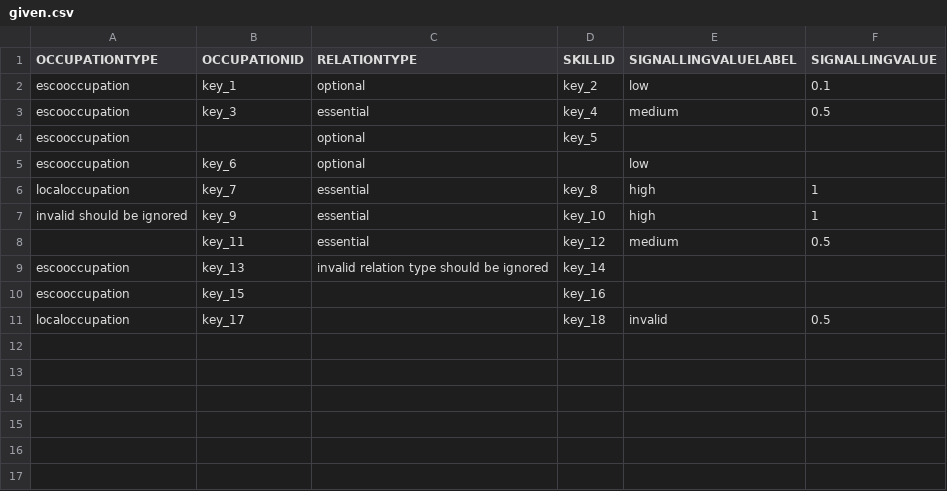
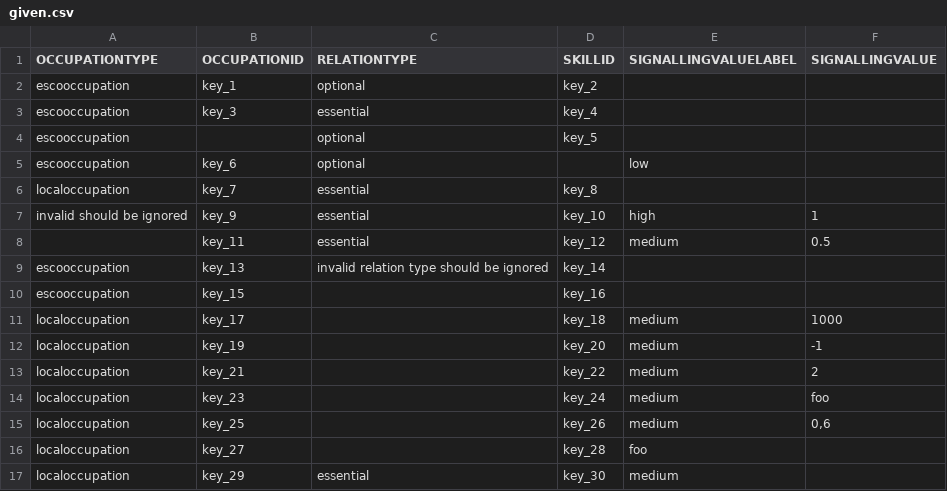
Before and after one commit to tabiya-tech/taxonomy-model-application, a CSV file: backend/src/import/esco/occupationToSkillRelation/_test_data_/given.csv, drawn as a sheet.

Commit message:
fix(backend): extend unit test CSVs to cover all possible variations of signallingValue fields - add localOccuaptions with signallingValues to occupationsToSkillsRelations.csv file in tabiya-sample

```diff
--- a/backend/src/import/esco/occupationToSkillRelation/_test_data_/given.csv
+++ b/backend/src/import/esco/occupationToSkillRelation/_test_data_/given.csv
@@ -1,7 +1,7 @@
 OCCUPATIONTYPE,OCCUPATIONID,RELATIONTYPE,SKILLID,SIGNALLINGVALUELABEL,SIGNALLINGVALUE
-escooccupation,key_1,optional,key_2,low,0.1
-escooccupation,key_3,essential,key_4,medium,0.5
+escooccupation,key_1,optional,key_2,,
+escooccupation,key_3,essential,key_4,,
 escooccupation,,optional,key_5,,
 escooccupation,key_6,optional,,low,
-localoccupation,key_7,essential,key_8,high,1
+localoccupation,key_7,essential,key_8,,
 invalid should be ignored,key_9,essential,key_10,high,1
@@ -10,2 +10,8 @@ escooccupation,key_13,invalid relation type should be ignored,key_14,,
 escooccupation,key_15,,key_16,,
-localoccupation,key_17,,key_18,invalid,0.5
+localoccupation,key_17,,key_18,medium,1000
+localoccupation,key_19,,key_20,medium,-1
+localoccupation,key_21,,key_22,medium,2
+localoccupation,key_23,,key_24,medium,foo
+localoccupation,key_25,,key_26,medium,"0,6"
+localoccupation,key_27,,key_28,foo,
+localoccupation,key_29,essential,key_30,medium,
```
Also changed, not shown: data-sets/csv/tabiya-sample/occupation_to_skill_relations.csv, 4 other files.
